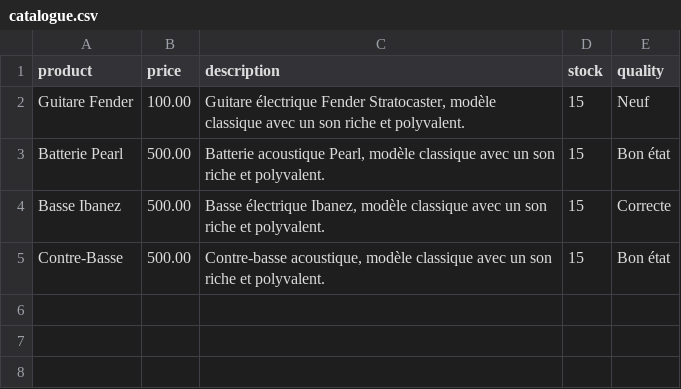
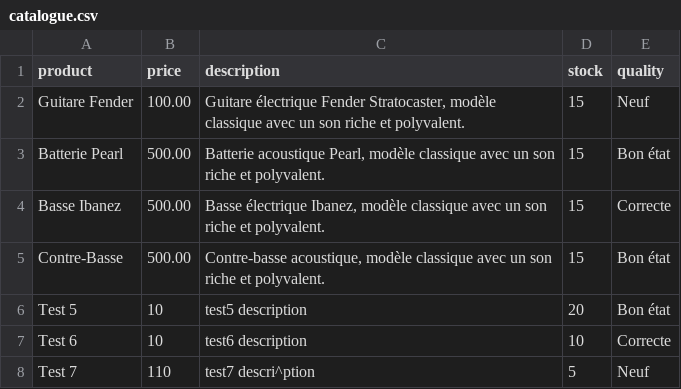
Before and after one commit to Hellebore-jpg/rackeur, a CSV file: assets/data/catalogue.csv, drawn as a sheet.

```diff
--- a/assets/data/catalogue.csv
+++ b/assets/data/catalogue.csv
@@ -5 +5,4 @@ Basse Ibanez,500.00,"Basse électrique Ibanez, modèle classique avec un son ric
 Contre-Basse,500.00,"Contre-basse acoustique, modèle classique avec un son riche et polyvalent.",15,Bon état
+Test 5,10,"test5 description",20,Bon état
+Test 6,10,"test6 description",10,Correcte
+Test 7 ,110,"test7 descri^ption",5,Neuf
```
Also changed, not shown: 5 other files.
